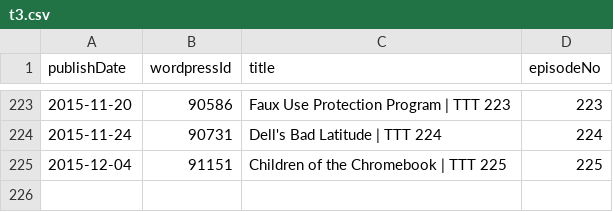
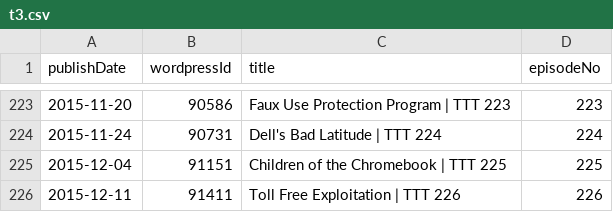
Before and after one commit to Cj-Malone/jb_data, a CSV file: shows/t3.csv, drawn as a sheet; only a part is shown, gaps mark what is left out.

Commit message:
t3226

```diff
--- a/shows/t3.csv
+++ b/shows/t3.csv
@@ -225 +225,2 @@ publishDate,wordpressId,title,episodeNo
 2015-12-04,91151,Children of the Chromebook | TTT 225,225
+2015-12-11,91411,Toll Free Exploitation | TTT 226,226
```
